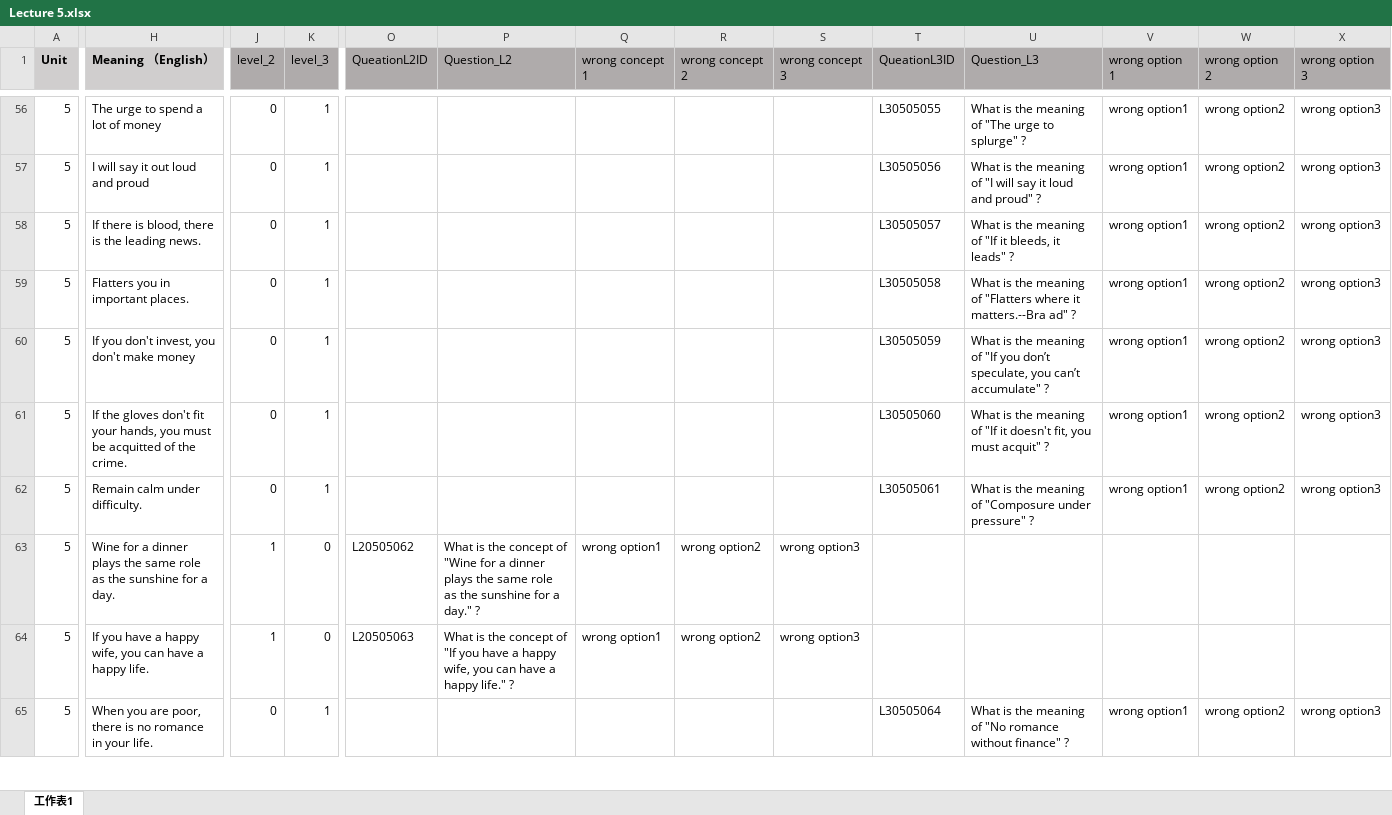
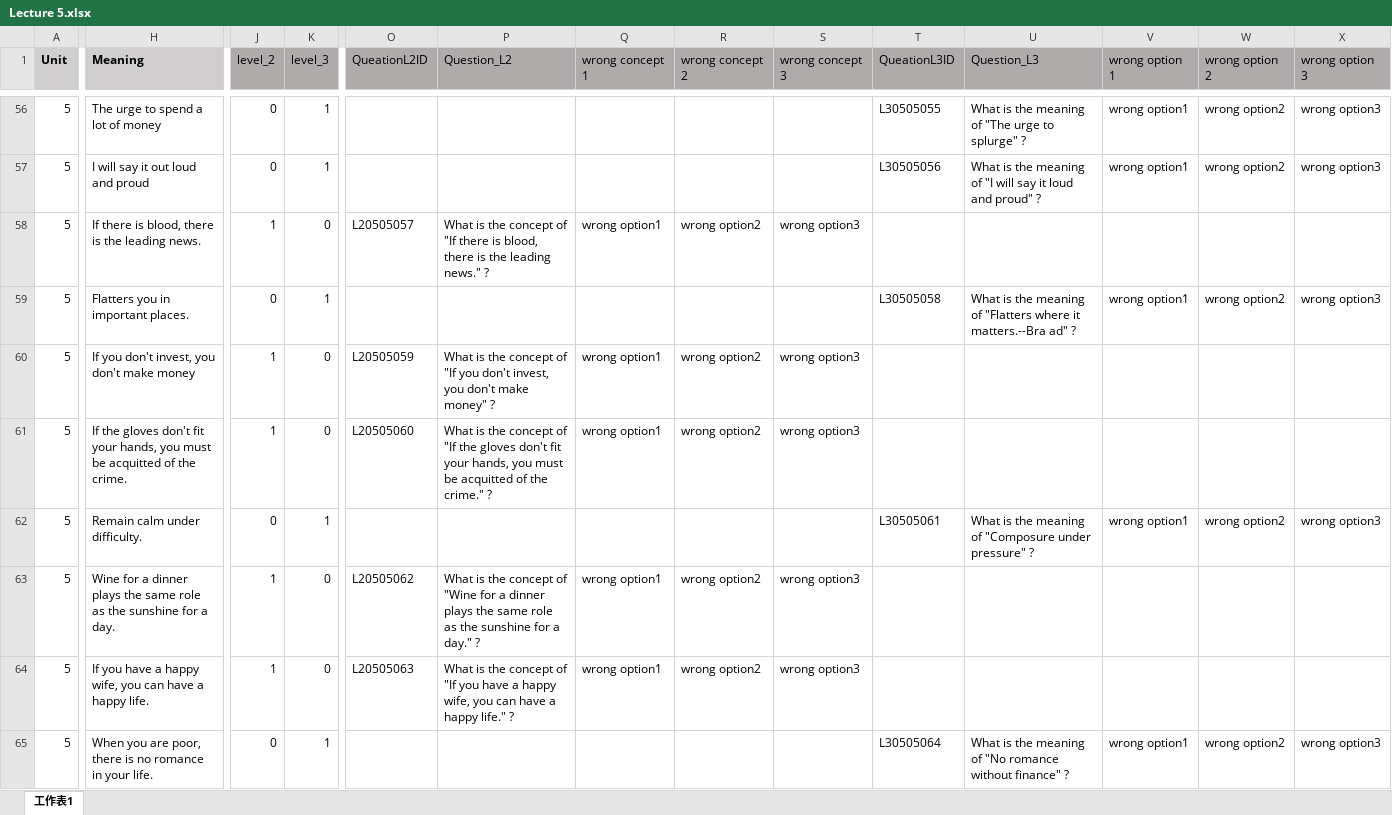
Before and after one commit to Undefeated-man/AI_teaching_project, an Excel workbook: miniproject/template/Lectures/Lecture 5.xlsx, sheet 工作表1, drawn as a sheet; only a part is shown, gaps mark what is left out; values as stored, in another font and other column widths than the file's, no borders; the diff covers the shown part only; the diff names each change by its address in the sheet, - before the commit and + after, or states it on an @@ line.

Commit message:
For data

```diff
--- a/miniproject/template/Lectures/Lecture 5.xlsx (sheet 工作表1)
+++ b/miniproject/template/Lectures/Lecture 5.xlsx (sheet 工作表1)
-H1: Meaning （English）
+H1: Meaning
-J58 (level_2): 0
+J58 (level_2): 1
-K58 (level_3): 1
+K58 (level_3): 0
-O58 (QueationL2ID): (empty)
+O58 (QueationL2ID): L20505057
-P58 (Question_L2): (empty)
+P58 (Question_L2): What is the concept of "If there is blood, there is the leading news." ?
-Q58 (wrong concept 1): (empty)
+Q58 (wrong concept 1): wrong option1
-R58 (wrong concept 2): (empty)
+R58 (wrong concept 2): wrong option2
-S58 (wrong concept 3): (empty)
+S58 (wrong concept 3): wrong option3
-T58 (QueationL3ID): L30505057
+T58 (QueationL3ID): (empty)
-U58 (Question_L3): What is the meaning of "If it bleeds, it leads" ?
+U58 (Question_L3): (empty)
-V58 (wrong option 1): wrong option1
+V58 (wrong option 1): (empty)
-W58 (wrong option 2): wrong option2
+W58 (wrong option 2): (empty)
-X58 (wrong option 3): wrong option3
+X58 (wrong option 3): (empty)
-J60:J61 (level_2): 0
+J60:J61 (level_2): 1
-K60:K61 (level_3): 1
+K60:K61 (level_3): 0
-O60 (QueationL2ID): (empty)
+O60 (QueationL2ID): L20505059
-P60 (Question_L2): (empty)
+P60 (Question_L2): What is the concept of "If you don't invest, you don't make money" ?
-Q60:Q61 (wrong concept 1): (empty)
+Q60:Q61 (wrong concept 1): wrong option1
-R60:R61 (wrong concept 2): (empty)
+R60:R61 (wrong concept 2): wrong option2
-S60:S61 (wrong concept 3): (empty)
+S60:S61 (wrong concept 3): wrong option3
-T60 (QueationL3ID): L30505059
+T60 (QueationL3ID): (empty)
-U60 (Question_L3): What is the meaning of "If you don’t speculate, you can’t accumulate" ?
+U60 (Question_L3): (empty)
-V60:V61 (wrong option 1): wrong option1
+V60:V61 (wrong option 1): (empty)
-W60:W61 (wrong option 2): wrong option2
+W60:W61 (wrong option 2): (empty)
-X60:X61 (wrong option 3): wrong option3
+X60:X61 (wrong option 3): (empty)
-O61 (QueationL2ID): (empty)
+O61 (QueationL2ID): L20505060
-P61 (Question_L2): (empty)
+P61 (Question_L2): What is the concept of "If the gloves don't fit your hands, you must be acquitted of the crime." ?
-T61 (QueationL3ID): L30505060
+T61 (QueationL3ID): (empty)
-U61 (Question_L3): What is the meaning of "If it doesn't fit, you must acquit" ?
+U61 (Question_L3): (empty)
```
Also changed, not shown: 12 added rows, 12 removed rows and 856 edited cells elsewhere in this sheet, formulas that keep their value, miniproject/template/Lectures/Lecture 10.xlsx, miniproject/template/Lectures/Lecture 11.xlsx, 5 other files.
